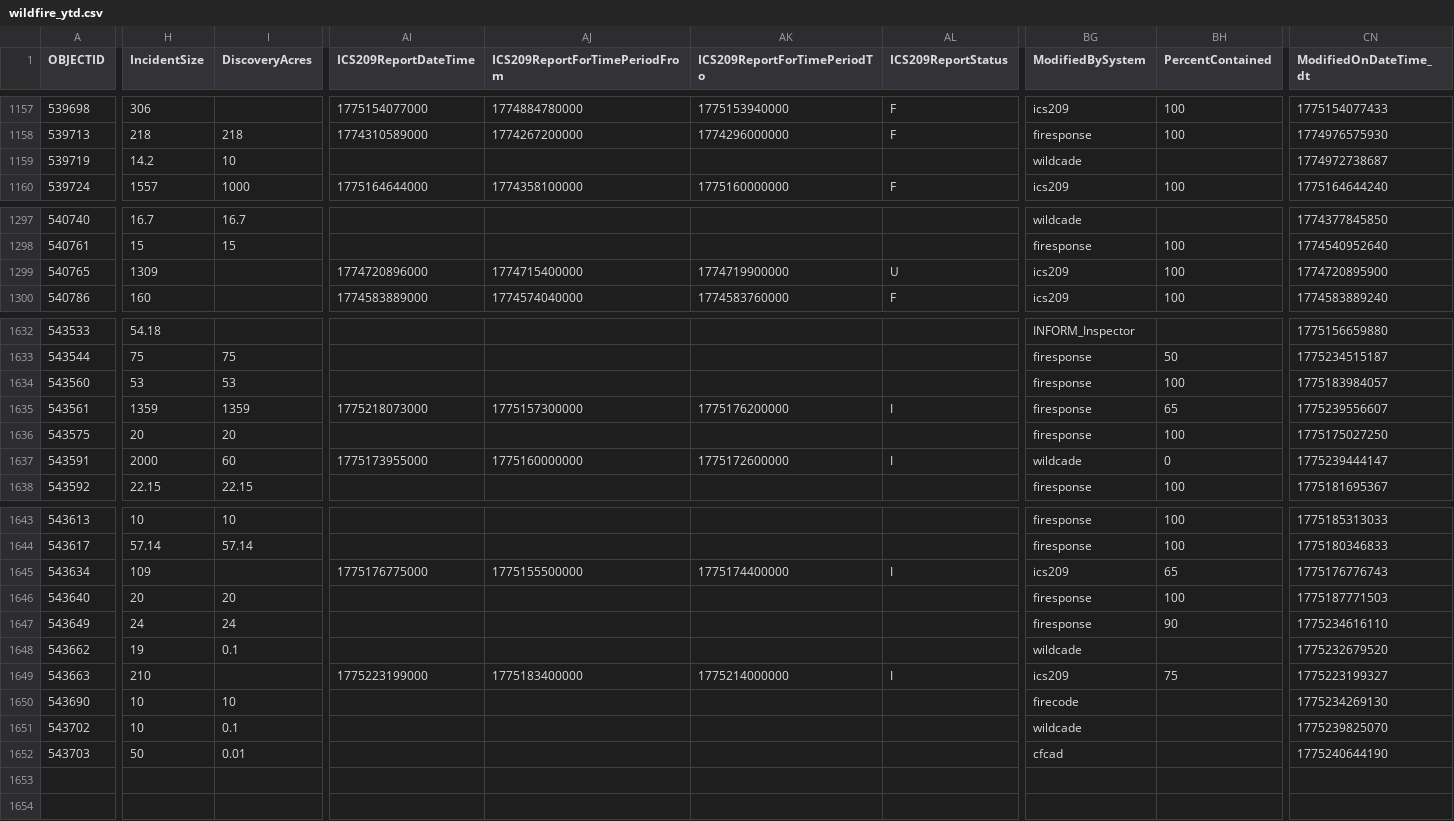
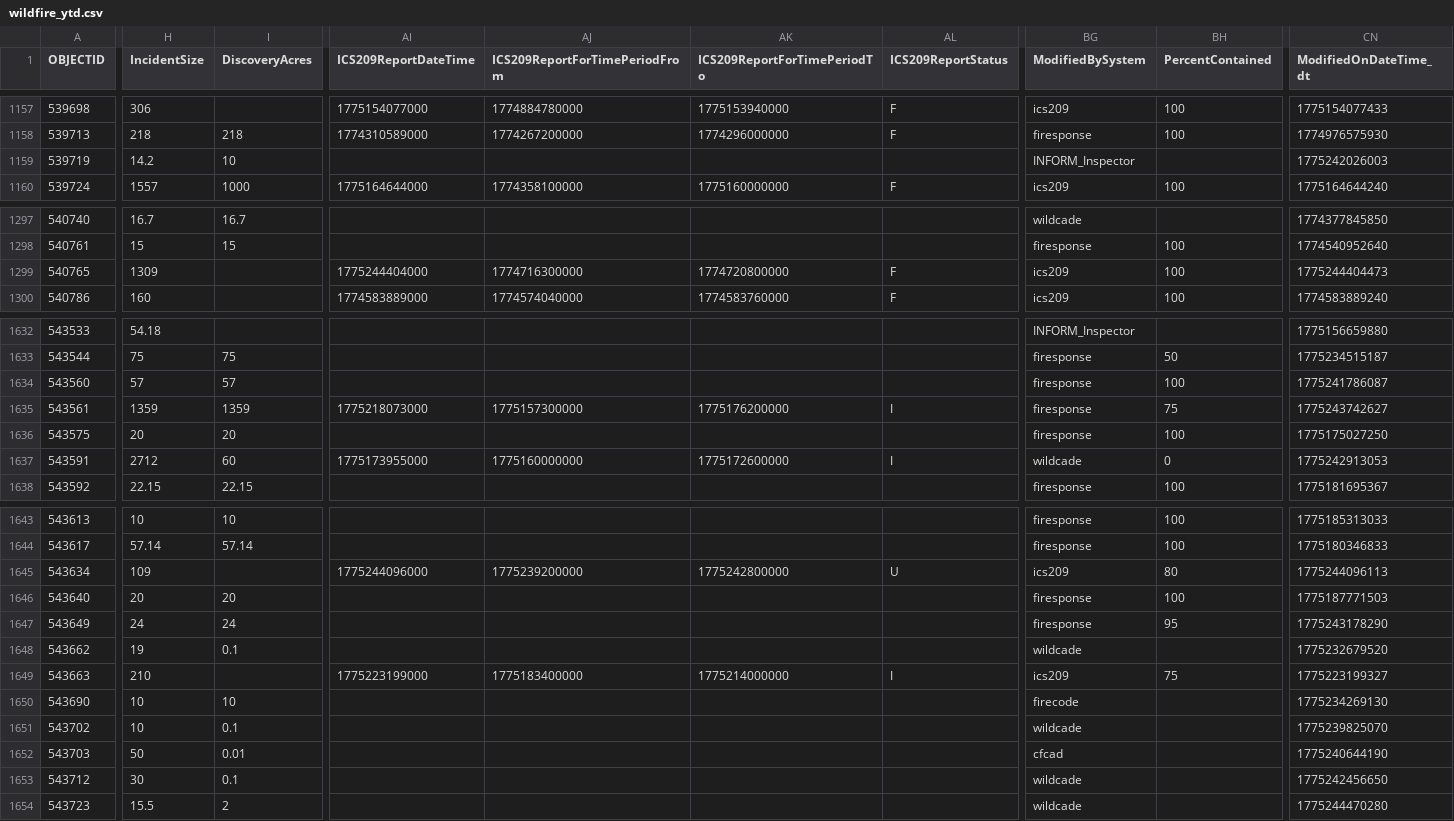
Before and after one commit to githamm/wildfire-tracker, a CSV file: data/wildfire_ytd.csv, drawn as a sheet; only a part is shown, gaps mark what is left out; rows hold the shown columns only; the diff covers the shown part only; the diff names each change by its address in the sheet, - before the commit and + after, or states it on an @@ line.

```diff
--- a/data/wildfire_ytd.csv
+++ b/data/wildfire_ytd.csv
-BG1159 (ModifiedBySystem): wildcade
+BG1159 (ModifiedBySystem): INFORM_Inspector
-CN1159 (ModifiedOnDateTime_dt): 1774972738687
+CN1159 (ModifiedOnDateTime_dt): 1775242026003
-AI1299 (ICS209ReportDateTime): 1774720896000
+AI1299 (ICS209ReportDateTime): 1775244404000
-AJ1299 (ICS209ReportForTimePeriodFrom): 1774715400000
+AJ1299 (ICS209ReportForTimePeriodFrom): 1774716300000
-AK1299 (ICS209ReportForTimePeriodTo): 1774719900000
+AK1299 (ICS209ReportForTimePeriodTo): 1774720800000
-AL1299 (ICS209ReportStatus): U
+AL1299 (ICS209ReportStatus): F
-CN1299 (ModifiedOnDateTime_dt): 1774720895900
+CN1299 (ModifiedOnDateTime_dt): 1775244404473
-H1634 (IncidentSize): 53
+H1634 (IncidentSize): 57
-I1634 (DiscoveryAcres): 53
+I1634 (DiscoveryAcres): 57
-CN1634 (ModifiedOnDateTime_dt): 1775183984057
+CN1634 (ModifiedOnDateTime_dt): 1775241786087
-BH1635 (PercentContained): 65
+BH1635 (PercentContained): 75
-CN1635 (ModifiedOnDateTime_dt): 1775239556607
+CN1635 (ModifiedOnDateTime_dt): 1775243742627
-H1637 (IncidentSize): 2000
+H1637 (IncidentSize): 2712
-CN1637 (ModifiedOnDateTime_dt): 1775239444147
+CN1637 (ModifiedOnDateTime_dt): 1775242913053
-AI1645 (ICS209ReportDateTime): 1775176775000
+AI1645 (ICS209ReportDateTime): 1775244096000
-AJ1645 (ICS209ReportForTimePeriodFrom): 1775155500000
+AJ1645 (ICS209ReportForTimePeriodFrom): 1775239200000
-AK1645 (ICS209ReportForTimePeriodTo): 1775174400000
+AK1645 (ICS209ReportForTimePeriodTo): 1775242800000
-AL1645 (ICS209ReportStatus): I
+AL1645 (ICS209ReportStatus): U
-BH1645 (PercentContained): 65
+BH1645 (PercentContained): 80
-CN1645 (ModifiedOnDateTime_dt): 1775176776743
+CN1645 (ModifiedOnDateTime_dt): 1775244096113
-BH1647 (PercentContained): 90
+BH1647 (PercentContained): 95
-CN1647 (ModifiedOnDateTime_dt): 1775234616110
+CN1647 (ModifiedOnDateTime_dt): 1775243178290
+row 1653: 543712 | 30 | 0.1 |  |  |  |  | wildcade |  | 1775242456650
+row 1654: 543723 | 15.5 | 2 |  |  |  |  | wildcade |  | 1775244470280
```
Also changed, not shown: 2 edited cells elsewhere in this file.
